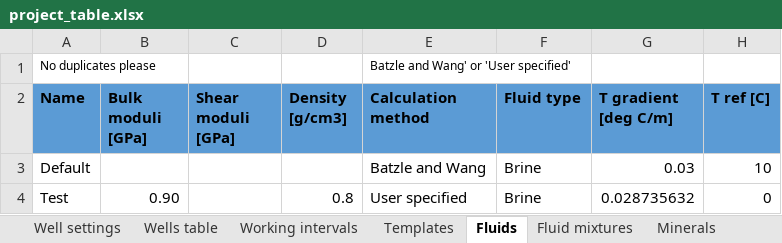
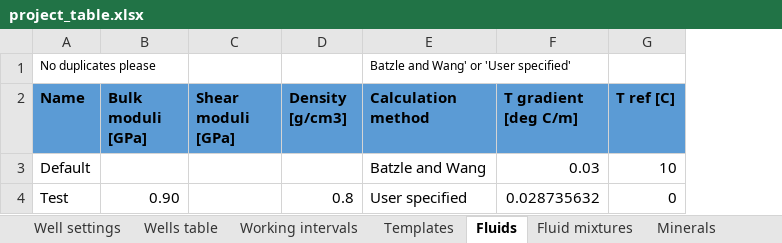
Before and after one commit to emblixt/blixt_rp, an Excel workbook: excels/project_table.xlsx, sheet Fluids, drawn as a sheet; only a part is shown; values as stored, in another font and other column widths than the file's, no borders; conditional formats not drawn; the diff names each change by its address in the sheet, - before the commit and + after, or states it on an @@ line.

Commit message:
Changed fluids.py and minerals.py calc_XXX() methods to use burial depth instead of tvd. Added new function that calculates Pressure reference value in MPa at seafloor / mudline

```diff
--- a/excels/project_table.xlsx (sheet Fluids)
+++ b/excels/project_table.xlsx (sheet Fluids)
-column F (Fluid type), rows 3-4: Brine | Brine
```
Also changed, not shown: 4 other files.
